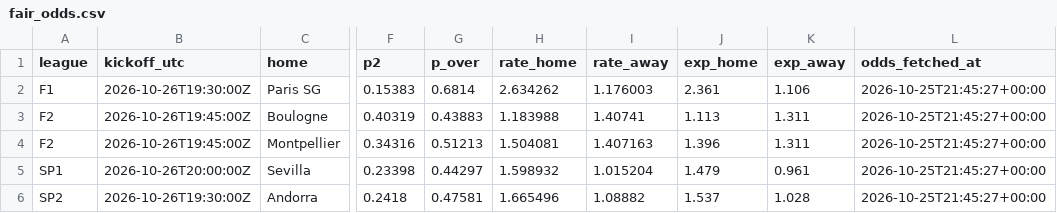
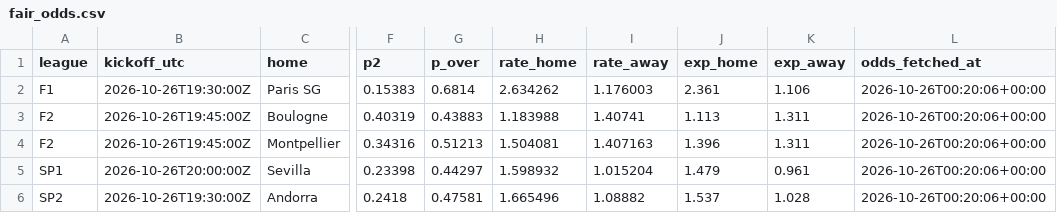
Before and after one commit to francyrussotti/forecast1x2, a CSV file: outputs/fair_odds.csv, drawn as a sheet; only a part is shown, gaps mark what is left out; the diff names each change by its address in the sheet, - before the commit and + after, or states it on an @@ line.

```diff
--- a/outputs/fair_odds.csv
+++ b/outputs/fair_odds.csv
-L2:L6 (odds_fetched_at): 2026-10-25T21:45:27+00:00
+L2:L6 (odds_fetched_at): 2026-10-26T00:20:06+00:00
```
Also changed, not shown: data/processed/upcoming_odds.csv, data/tips/slips_register.csv, 5 other files.
